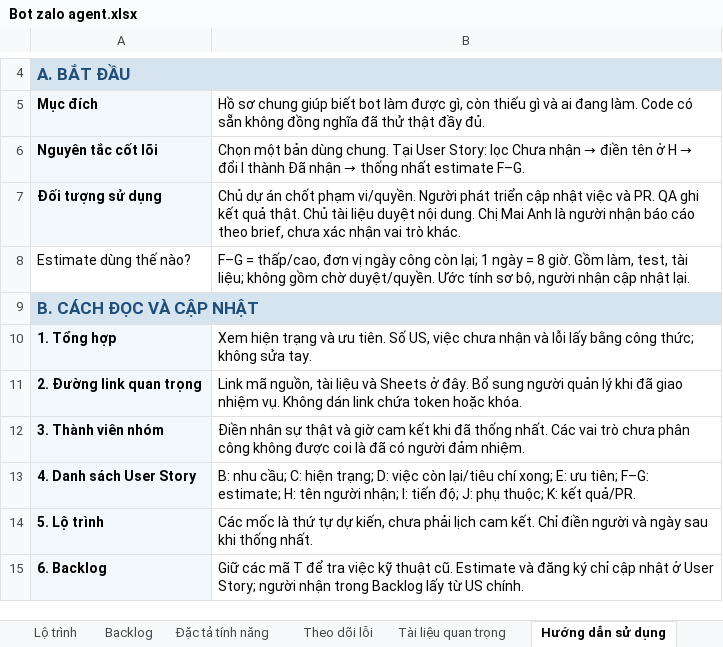
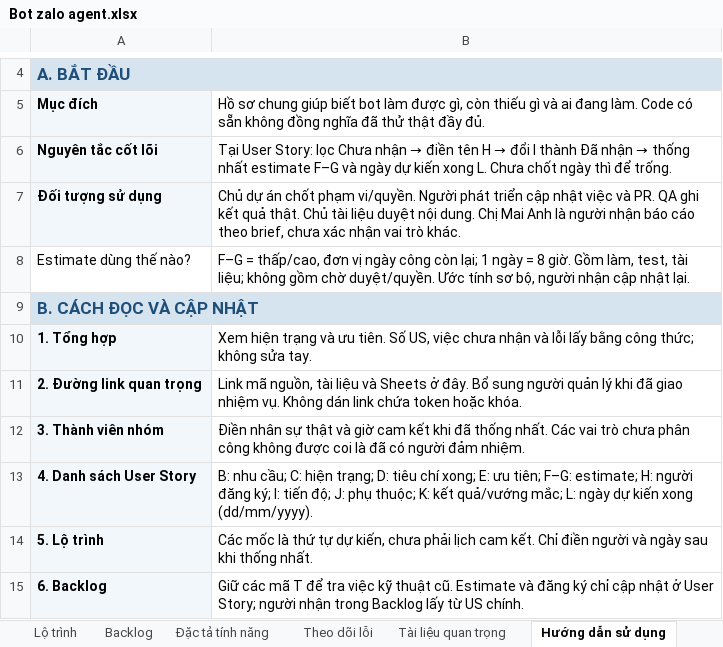
Before and after one commit to Nguyenthanhduy16/hermes-agent, an Excel workbook: outputs/01a10aa7-1775-7f21-9cb8-0025ec804bb6/Bot zalo agent.xlsx, sheet Hướng dẫn sử dụng, drawn as a sheet; only a part is shown, gaps mark what is left out; values as stored, in another font and other column widths than the file's, no borders; the diff names each change by its address in the sheet, - before the commit and + after, or states it on an @@ line.

```diff
--- a/outputs/01a10aa7-1775-7f21-9cb8-0025ec804bb6/Bot zalo agent.xlsx (sheet Hướng dẫn sử dụng)
+++ b/outputs/01a10aa7-1775-7f21-9cb8-0025ec804bb6/Bot zalo agent.xlsx (sheet Hướng dẫn sử dụng)
@@ B6: Chọn một bản dùng chung. Tại User Story: lọc Chưa nhận → điền tên ở H → đổi I thành Đã nhận → thống nhất estimate F–G. → Tại User Story: lọc Chưa nhận → điền tên H → đổi I thành Đã nhận → thống nhất estimate F–G và ngày dự kiến xong L. Chưa chốt ngày thì để trống. @@
-B13: …trạng; D: việc còn lại/tiêu chí xong; E: ưu tiên; F–G: estimate; H: tên người nhận; I: tiến độ; J: phụ thuộc; K: kết quả/PR.
+B13: …trạng; D: tiêu chí xong; E: ưu tiên; F–G: estimate; H: người đăng ký; I: tiến độ; J: phụ thuộc; K: kết quả/vướng mắc; L: ngày dự kiến xong (dd/mm/yyyy).
```
Also changed, not shown: sheet Danh sách User Story, sheet Tổng hợp, 14 other files.
